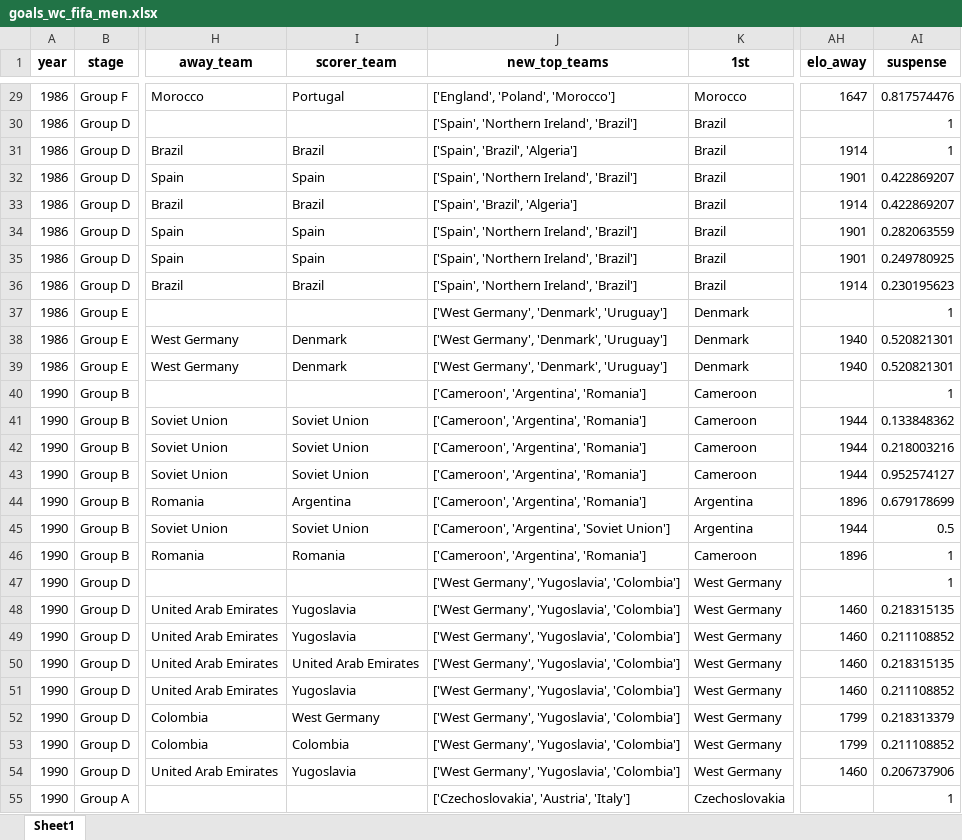
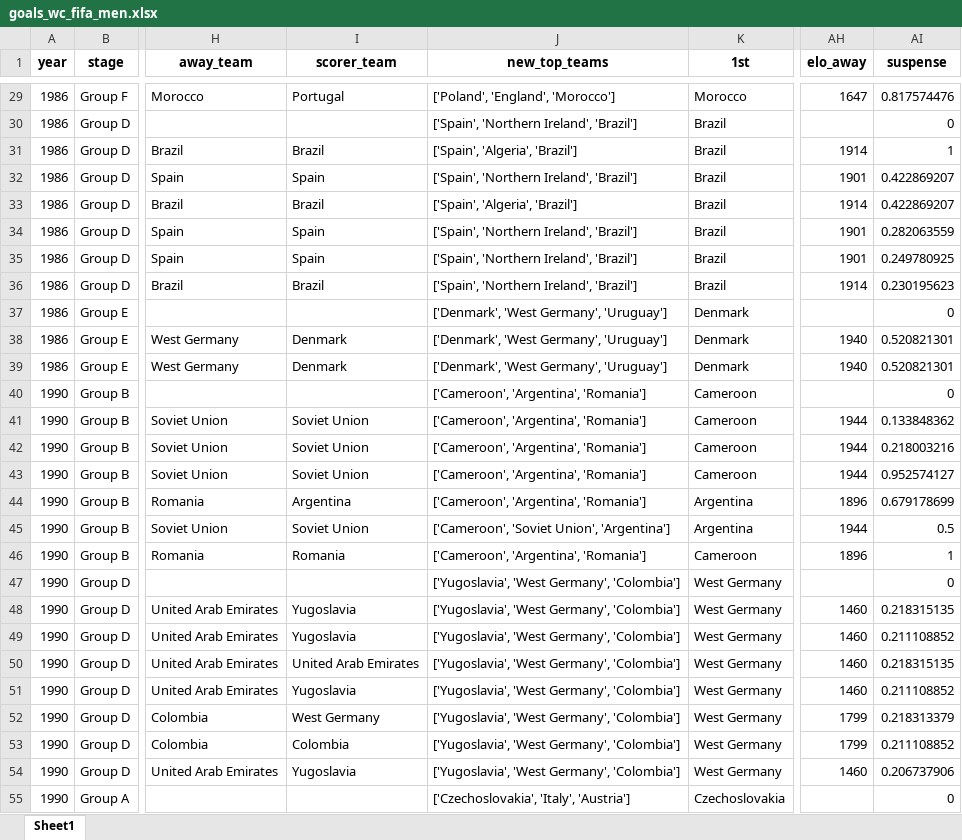
Before and after one commit to AEGDDI/tiebreak_wc, an Excel workbook: data/out/wiki/men/fifa/wc/goals_wc_fifa_men.xlsx, sheet Sheet1, drawn as a sheet; only a part is shown, gaps mark what is left out; values as stored, in another font and other column widths than the file's, no borders; the diff covers the shown part only; the diff names each change by its address in the sheet, - before the commit and + after, or states it on an @@ line.

```diff
--- a/data/out/wiki/men/fifa/wc/goals_wc_fifa_men.xlsx (sheet Sheet1)
+++ b/data/out/wiki/men/fifa/wc/goals_wc_fifa_men.xlsx (sheet Sheet1)
-J29 (new_top_teams): ['England', 'Poland', 'Morocco']
+J29 (new_top_teams): ['Poland', 'England', 'Morocco']
-AI30 (suspense): 1
+AI30 (suspense): 0
-J31 (new_top_teams): ['Spain', 'Brazil', 'Algeria']
+J31 (new_top_teams): ['Spain', 'Algeria', 'Brazil']
-J33 (new_top_teams): ['Spain', 'Brazil', 'Algeria']
+J33 (new_top_teams): ['Spain', 'Algeria', 'Brazil']
-J37:J39 (new_top_teams): ['West Germany', 'Denmark', 'Uruguay']
+J37:J39 (new_top_teams): ['Denmark', 'West Germany', 'Uruguay']
-AI37 (suspense): 1
+AI37 (suspense): 0
-AI40 (suspense): 1
+AI40 (suspense): 0
-J45 (new_top_teams): ['Cameroon', 'Argentina', 'Soviet Union']
+J45 (new_top_teams): ['Cameroon', 'Soviet Union', 'Argentina']
-J47:J54 (new_top_teams): ['West Germany', 'Yugoslavia', 'Colombia']
+J47:J54 (new_top_teams): ['Yugoslavia', 'West Germany', 'Colombia']
-AI47 (suspense): 1
+AI47 (suspense): 0
-J55 (new_top_teams): ['Czechoslovakia', 'Austria', 'Italy']
+J55 (new_top_teams): ['Czechoslovakia', 'Italy', 'Austria']
-AI55 (suspense): 1
+AI55 (suspense): 0
```
Also changed, not shown: 255 edited cells elsewhere in this sheet, data/out/wiki/men/fifa/wc/before_last_wc_fifa.xlsx, data/out/wiki/men/fifa/wc/mbm_wc_fifa.xlsx, 19 other files.
